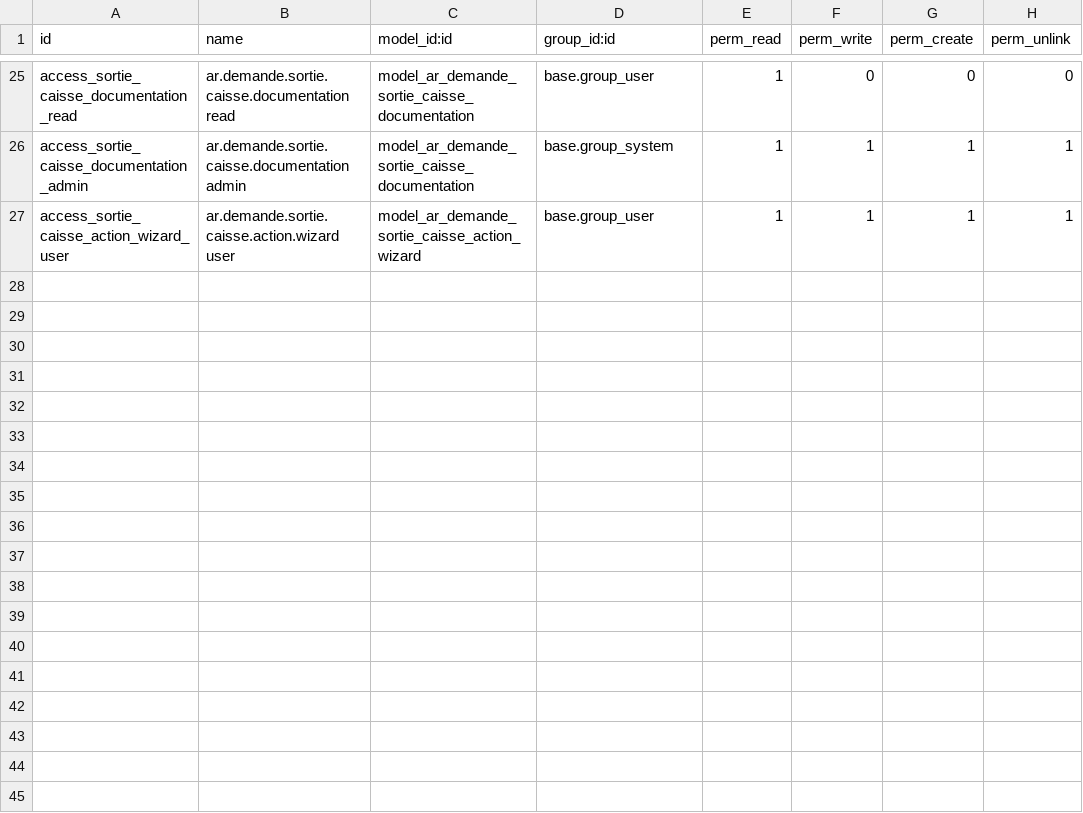
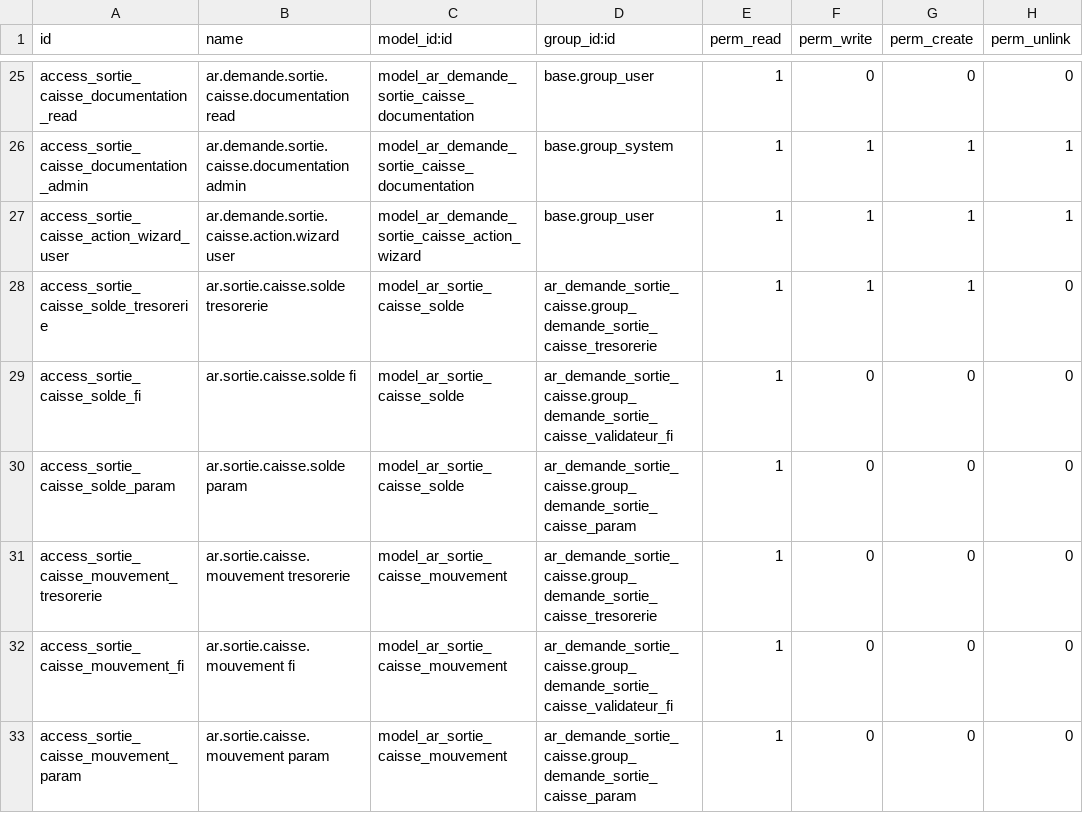
Before and after one commit to Ilyasselkh/ar_demande_sortie_caisse, a CSV file: security/ir.model.access.csv, drawn as a sheet; only a part is shown, gaps mark what is left out.

```diff
--- a/security/ir.model.access.csv
+++ b/security/ir.model.access.csv
@@ -27 +27,7 @@ access_sortie_caisse_documentation_admin,ar.demande.sortie.caisse.documentation
 access_sortie_caisse_action_wizard_user,ar.demande.sortie.caisse.action.wizard user,model_ar_demande_sortie_caisse_action_wizard,base.group_user,1,1,1,1
+access_sortie_caisse_solde_tresorerie,ar.sortie.caisse.solde tresorerie,model_ar_sortie_caisse_solde,ar_demande_sortie_caisse.group_demande_sortie_caisse_tresorerie,1,1,1,0
+access_sortie_caisse_solde_fi,ar.sortie.caisse.solde fi,model_ar_sortie_caisse_solde,ar_demande_sortie_caisse.group_demande_sortie_caisse_validateur_fi,1,0,0,0
+access_sortie_caisse_solde_param,ar.sortie.caisse.solde param,model_ar_sortie_caisse_solde,ar_demande_sortie_caisse.group_demande_sortie_caisse_param,1,0,0,0
+access_sortie_caisse_mouvement_tresorerie,ar.sortie.caisse.mouvement tresorerie,model_ar_sortie_caisse_mouvement,ar_demande_sortie_caisse.group_demande_sortie_caisse_tresorerie,1,0,0,0
+access_sortie_caisse_mouvement_fi,ar.sortie.caisse.mouvement fi,model_ar_sortie_caisse_mouvement,ar_demande_sortie_caisse.group_demande_sortie_caisse_validateur_fi,1,0,0,0
+access_sortie_caisse_mouvement_param,ar.sortie.caisse.mouvement param,model_ar_sortie_caisse_mouvement,ar_demande_sortie_caisse.group_demande_sortie_caisse_param,1,0,0,0
```
Also changed, not shown: 8 other files.
